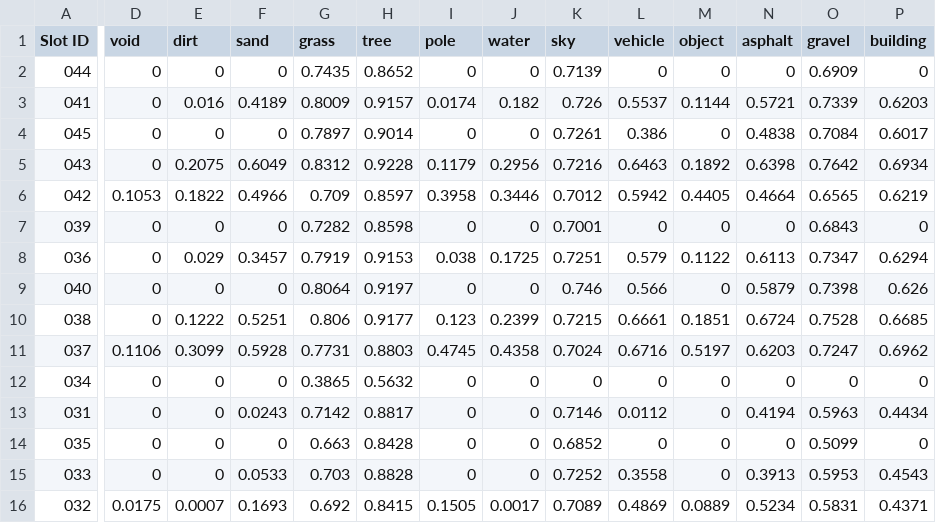
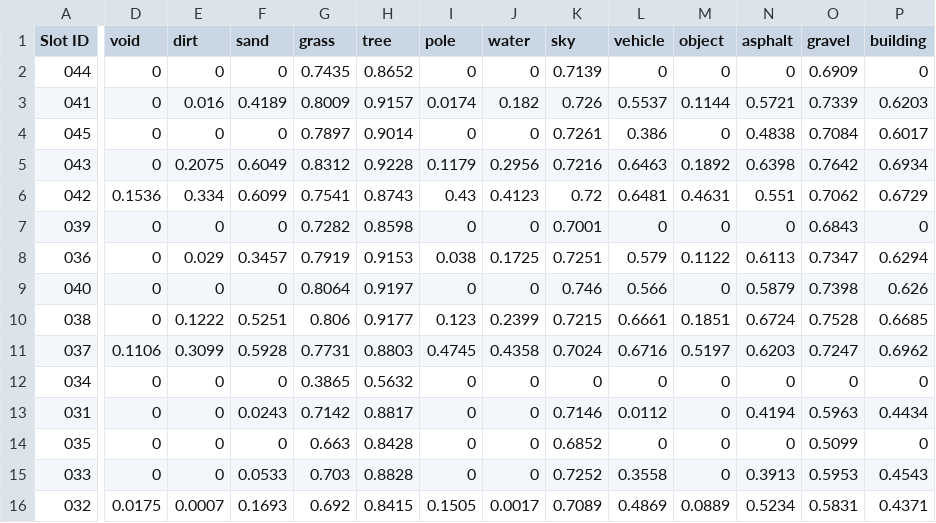
Before and after one commit to jonathanplangger/VBTC, a CSV file: figures/ComparativeStudyResults/rugd_results.csv, drawn as a sheet; only a part is shown, gaps mark what is left out; the diff covers the shown part only; the diff names each change by its address in the sheet, - before the commit and + after, or states it on an @@ line.

```diff
--- a/figures/ComparativeStudyResults/rugd_results.csv
+++ b/figures/ComparativeStudyResults/rugd_results.csv
-D6 (void): 0.1053
+D6 (void): 0.1536
-E6 (dirt): 0.1822
+E6 (dirt): 0.334
-F6 (sand): 0.4966
+F6 (sand): 0.6099
-G6 (grass): 0.709
+G6 (grass): 0.7541
-H6 (tree): 0.8597
+H6 (tree): 0.8743
-I6 (pole): 0.3958
+I6 (pole): 0.43
-J6 (water): 0.3446
+J6 (water): 0.4123
-K6 (sky): 0.7012
+K6 (sky): 0.72
-L6 (vehicle): 0.5942
+L6 (vehicle): 0.6481
-M6 (object): 0.4405
+M6 (object): 0.4631
-N6 (asphalt): 0.4664
+N6 (asphalt): 0.551
-O6 (gravel): 0.6565
+O6 (gravel): 0.7062
-P6 (building): 0.6219
+P6 (building): 0.6729
```
Also changed, not shown: 13 edited cells elsewhere in this file, figures/ComparativeStudyResults/LoggedResults/042_LoggedResults.csv, figures/ConfusionMatrix/042_ConfusionMatrix.csv, 3 other files.
